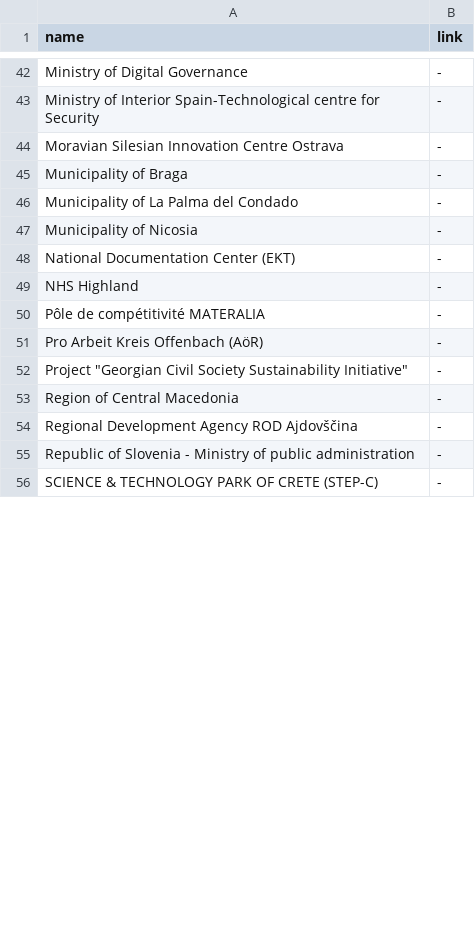
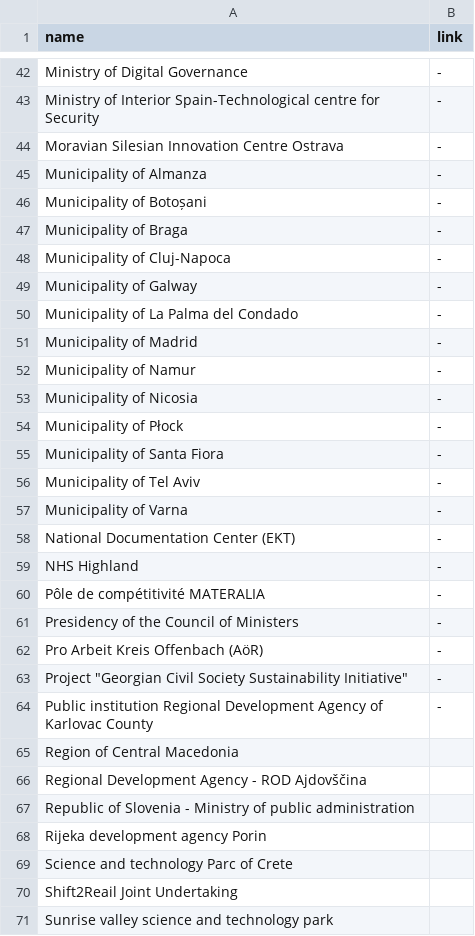
Before and after one commit to DanielSzym/euvsvirus-website, a CSV file: assets/scripts/public.csv, drawn as a sheet; only a part is shown, gaps mark what is left out; the diff covers the shown part only.

Commit message:
add all partners: civil, unis, public authorities

```diff
--- a/assets/scripts/public.csv
+++ b/assets/scripts/public.csv
@@ -45,5 +45,15 @@ Ministry of Interior Spain-Technological centre for Security,-
 Moravian Silesian Innovation Centre Ostrava,-
+Municipality of Almanza,-
+Municipality of Botoșani,-
 Municipality of Braga,-
+Municipality of Cluj-Napoca ,-
+Municipality of Galway ,-
 Municipality of La Palma del Condado,-
+Municipality of Madrid,-
+Municipality of Namur,-
 Municipality of Nicosia,-
+Municipality of Płock ,-
+Municipality of Santa Fiora,-
+Municipality of Tel Aviv,-
+Municipality of Varna,-
 National Documentation Center (EKT) ,-
@@ -51,7 +61,12 @@ NHS Highland,-
 Pôle de compétitivité MATERALIA,-
+Presidency of the Council of Ministers,-
 Pro Arbeit Kreis Offenbach (AöR),-
 "Project ""Georgian Civil Society Sustainability Initiative""",-
-Region of Central Macedonia,-
-Regional Development Agency ROD Ajdovščina,-
-Republic of Slovenia - Ministry of public administration,-
-SCIENCE & TECHNOLOGY PARK OF CRETE (STEP-C),-
+Public institution Regional Development Agency of Karlovac County,-
+Region of Central Macedonia,
+Regional Development Agency - ROD Ajdovščina,
+Republic of Slovenia - Ministry of public administration,
+Rijeka development agency Porin,
+Science and technology Parc of Crete,
+Shift2Reail Joint Undertaking ,
+Sunrise valley science and technology park,
```
Also changed, not shown: 11 added rows, 11 removed rows and 18 edited cells elsewhere in this file, assets/scripts/civil.csv, assets/scripts/universities.csv, 4 other files.
